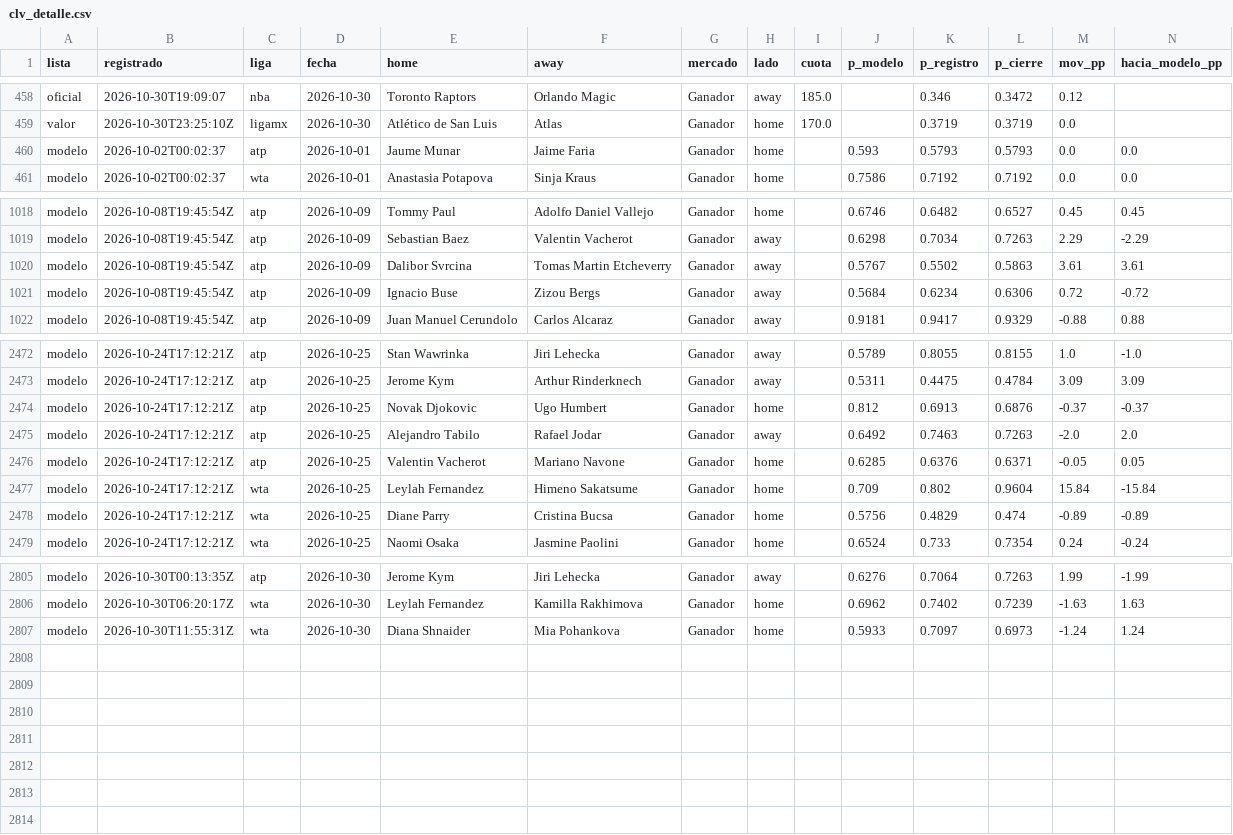
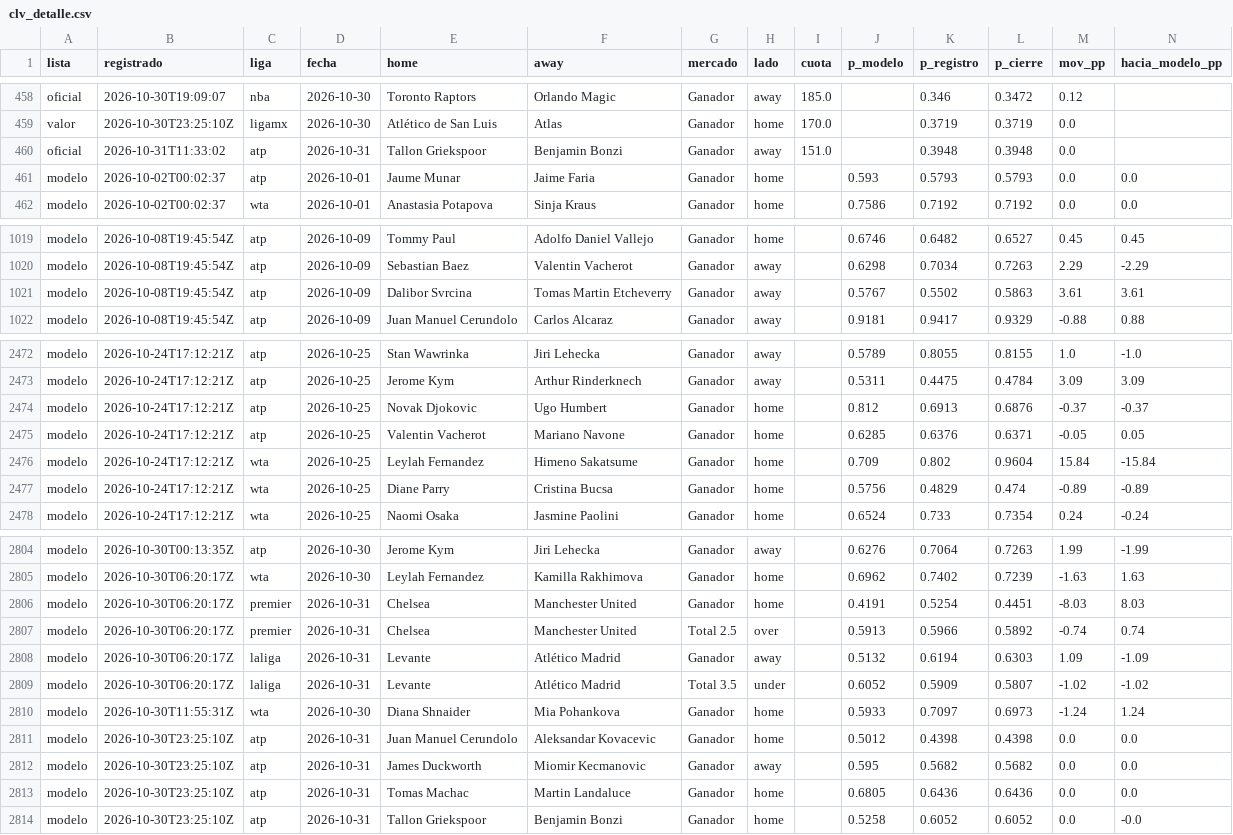
Before and after one commit to tenisman12/edgeline, a CSV file: salida/clv_detalle.csv, drawn as a sheet; only a part is shown, gaps mark what is left out; removed rows and columns are numbered as before the commit, all else as after; rows hold the shown columns only; the diff names each change by its address in the sheet, - before the commit and + after, or states it on an @@ line.

```diff
--- a/salida/clv_detalle.csv
+++ b/salida/clv_detalle.csv
+row 460: oficial | 2026-10-31T11:33:02 | atp | 2026-10-31 | Tallon Griekspoor | Benjamin Bonzi | Ganador | away | 151.0 |  | 0.3948 | 0.3948 | 0.0
-row 1021: modelo | 2026-10-08T19:45:54Z | atp | 2026-10-09 | Ignacio Buse | Zizou Bergs | Ganador | away |  | 0.5684 | 0.6234 | 0.6306 | 0.72 | -0.72
-row 2475: modelo | 2026-10-24T17:12:21Z | atp | 2026-10-25 | Alejandro Tabilo | Rafael Jodar | Ganador | away |  | 0.6492 | 0.7463 | 0.7263 | -2.0 | 2.0
+row 2806: modelo | 2026-10-30T06:20:17Z | premier | 2026-10-31 | Chelsea | Manchester United | Ganador | home |  | 0.4191 | 0.5254 | 0.4451 | -8.03 | 8.03
+row 2807: modelo | 2026-10-30T06:20:17Z | premier | 2026-10-31 | Chelsea | Manchester United | Total 2.5 | over |  | 0.5913 | 0.5966 | 0.5892 | -0.74 | 0.74
+row 2808: modelo | 2026-10-30T06:20:17Z | laliga | 2026-10-31 | Levante | Atlético Madrid | Ganador | away |  | 0.5132 | 0.6194 | 0.6303 | 1.09 | -1.09
+row 2809: modelo | 2026-10-30T06:20:17Z | laliga | 2026-10-31 | Levante | Atlético Madrid | Total 3.5 | under |  | 0.6052 | 0.5909 | 0.5807 | -1.02 | -1.02
+row 2811: modelo | 2026-10-30T23:25:10Z | atp | 2026-10-31 | Juan Manuel Cerundolo | Aleksandar Kovacevic | Ganador | home |  | 0.5012 | 0.4398 | 0.4398 | 0.0 | 0.0
+row 2812: modelo | 2026-10-30T23:25:10Z | atp | 2026-10-31 | James Duckworth | Miomir Kecmanovic | Ganador | away |  | 0.595 | 0.5682 | 0.5682 | 0.0 | 0.0
+row 2813: modelo | 2026-10-30T23:25:10Z | atp | 2026-10-31 | Tomas Machac | Martin Landaluce | Ganador | home |  | 0.6805 | 0.6436 | 0.6436 | 0.0 | 0.0
+row 2814: modelo | 2026-10-30T23:25:10Z | atp | 2026-10-31 | Tallon Griekspoor | Benjamin Bonzi | Ganador | home |  | 0.5258 | 0.6052 | 0.6052 | 0.0 | -0.0
```
Also changed, not shown: salida/espn_predictor_vivo.csv, salida/historial_angulos_total.csv, 50 other files.
